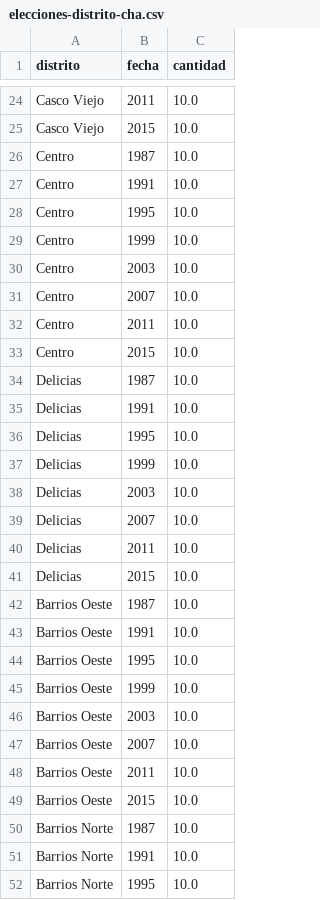
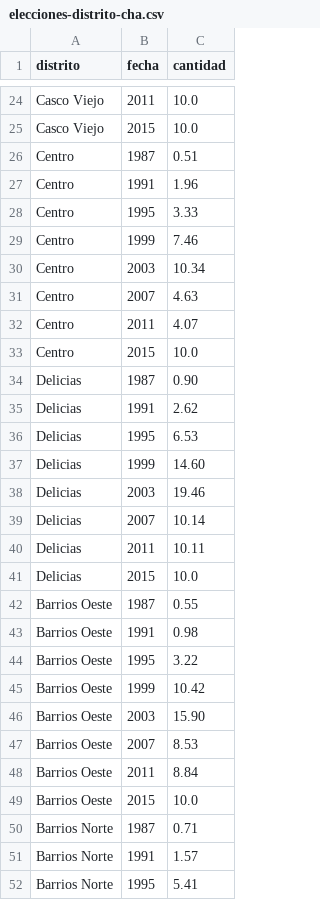
Before and after one commit to bislai/bislai, a CSV file: datos/elecciones-distrito-cha.csv, drawn as a sheet; only a part is shown, gaps mark what is left out; the diff covers the shown part only.

Commit message:
incluyendo datos y ajustando la salida de los datos en las graficas

```diff
--- a/datos/elecciones-distrito-cha.csv
+++ b/datos/elecciones-distrito-cha.csv
@@ -25,28 +25,28 @@ Casco Viejo, 2011, 10.0
 Casco Viejo, 2015, 10.0
-Centro, 1987, 10.0
-Centro, 1991, 10.0
-Centro, 1995, 10.0
-Centro, 1999, 10.0
-Centro, 2003, 10.0
-Centro, 2007, 10.0
-Centro, 2011, 10.0
+Centro, 1987, 0.51
+Centro, 1991, 1.96
+Centro, 1995, 3.33
+Centro, 1999, 7.46
+Centro, 2003, 10.34
+Centro, 2007, 4.63
+Centro, 2011, 4.07
 Centro, 2015, 10.0
-Delicias, 1987, 10.0
-Delicias, 1991, 10.0
-Delicias, 1995, 10.0
-Delicias, 1999, 10.0
-Delicias, 2003, 10.0
-Delicias, 2007, 10.0
-Delicias, 2011, 10.0
+Delicias, 1987, 0.90
+Delicias, 1991, 2.62
+Delicias, 1995, 6.53
+Delicias, 1999, 14.60
+Delicias, 2003, 19.46
+Delicias, 2007, 10.14
+Delicias, 2011, 10.11
 Delicias, 2015, 10.0
-Barrios Oeste, 1987, 10.0
-Barrios Oeste, 1991, 10.0
-Barrios Oeste, 1995, 10.0
-Barrios Oeste, 1999, 10.0
-Barrios Oeste, 2003, 10.0
-Barrios Oeste, 2007, 10.0
-Barrios Oeste, 2011, 10.0
+Barrios Oeste, 1987, 0.55
+Barrios Oeste, 1991, 0.98
+Barrios Oeste, 1995, 3.22
+Barrios Oeste, 1999, 10.42
+Barrios Oeste, 2003, 15.90
+Barrios Oeste, 2007, 8.53
+Barrios Oeste, 2011, 8.84
 Barrios Oeste, 2015, 10.0
-Barrios Norte, 1987, 10.0
-Barrios Norte, 1991, 10.0
-Barrios Norte, 1995, 10.0
+Barrios Norte, 1987, 0.71
+Barrios Norte, 1991, 1.57
+Barrios Norte, 1995, 5.41
```
Also changed, not shown: 53 edited cells elsewhere in this file, 6 other files.
